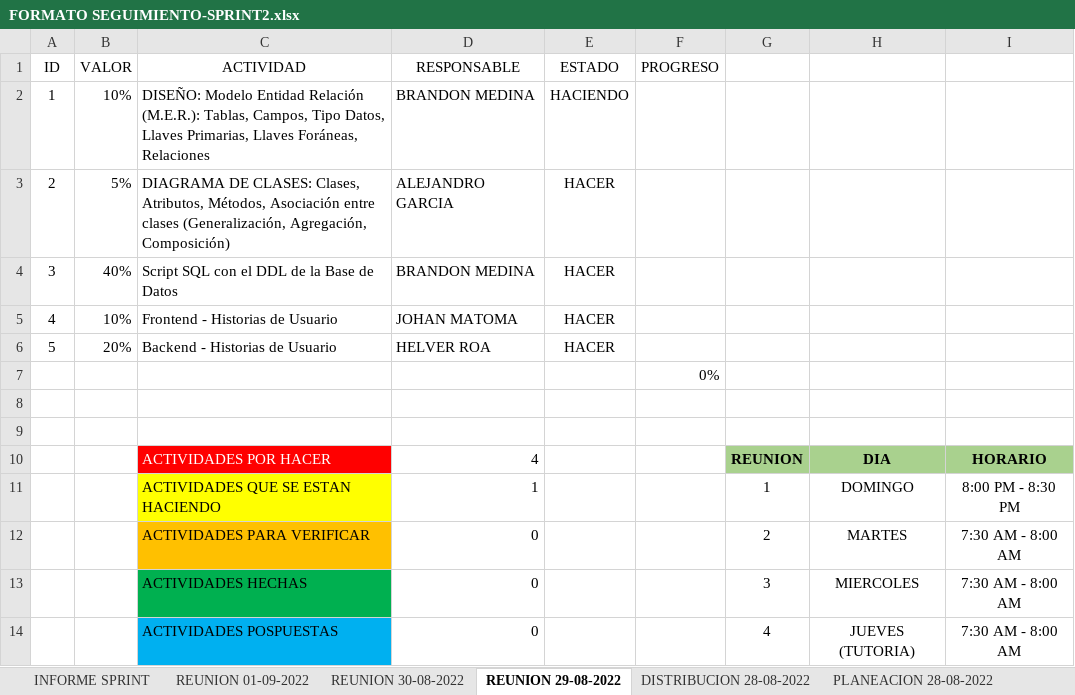
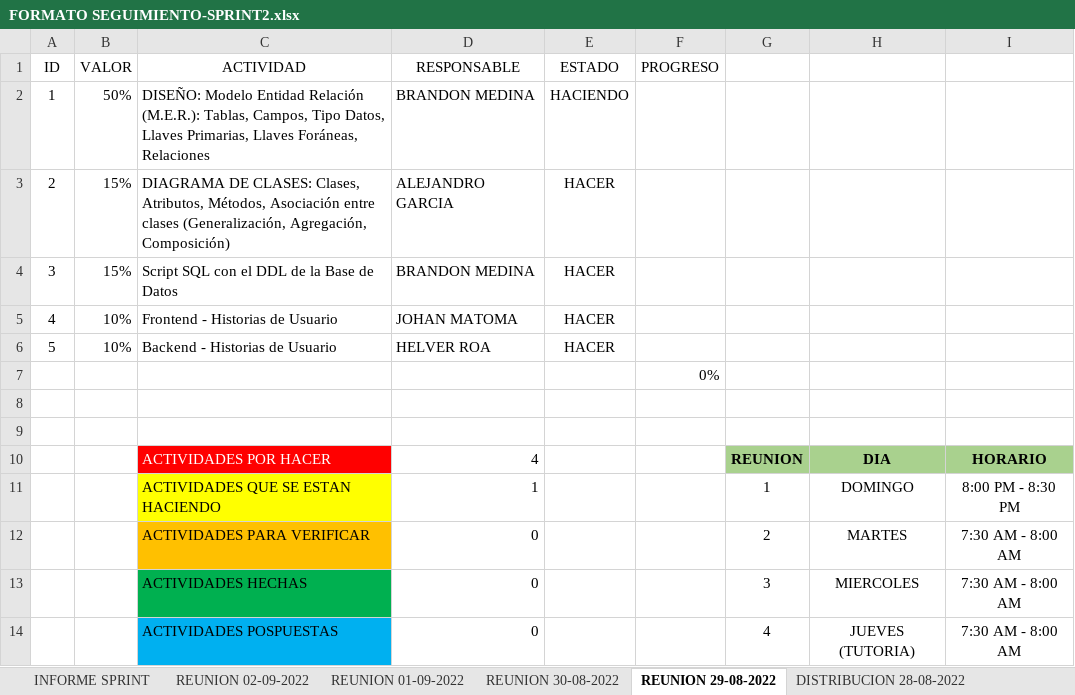
Before and after one commit to Bmedina97/MINTIC-84-02, an Excel workbook: SPRINT2/FORMATO SEGUIMIENTO-SPRINT2.xlsx, sheet REUNION 29-08-2022, drawn as a sheet; values as stored, in another font and other column widths than the file's, no borders; conditional formats and table styles not drawn; the diff names each change by its address in the sheet, - before the commit and + after, or states it on an @@ line.

```diff
--- a/SPRINT2/FORMATO SEGUIMIENTO-SPRINT2.xlsx (sheet REUNION 29-08-2022)
+++ b/SPRINT2/FORMATO SEGUIMIENTO-SPRINT2.xlsx (sheet REUNION 29-08-2022)
-sheet tab: PLANEACION 28-08-2022
+sheet tab: REUNION 02-09-2022
-B2 (VALOR): 10%
+B2 (VALOR): 50%
-B3 (VALOR): 5%
+B3 (VALOR): 15%
-B4 (VALOR): 40%
+B4 (VALOR): 15%
-B6 (VALOR): 20%
+B6 (VALOR): 10%
```
Also changed, not shown: sheet INFORME SPRINT, sheet REUNION 01-09-2022, sheet DISTRIBUCION 28-08-2022, sheet REUNION 30-08-2022, charts or pictures, PROGRESO GENERAL/FORMATO SEGUIMIENTO GENERAL SPRINTS.xlsx, 7 other files.
